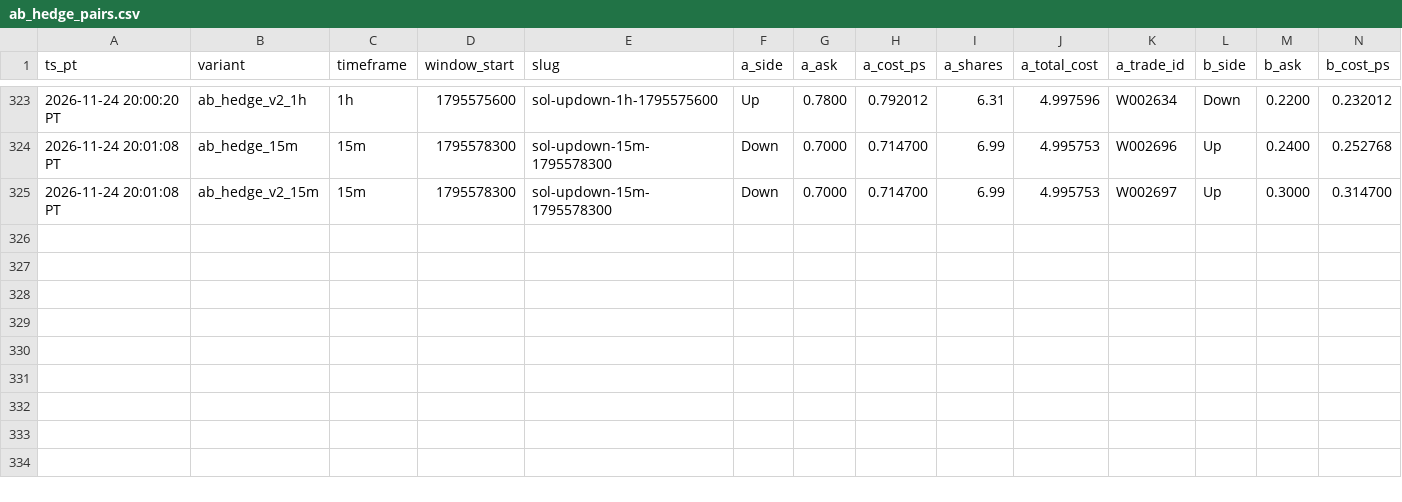
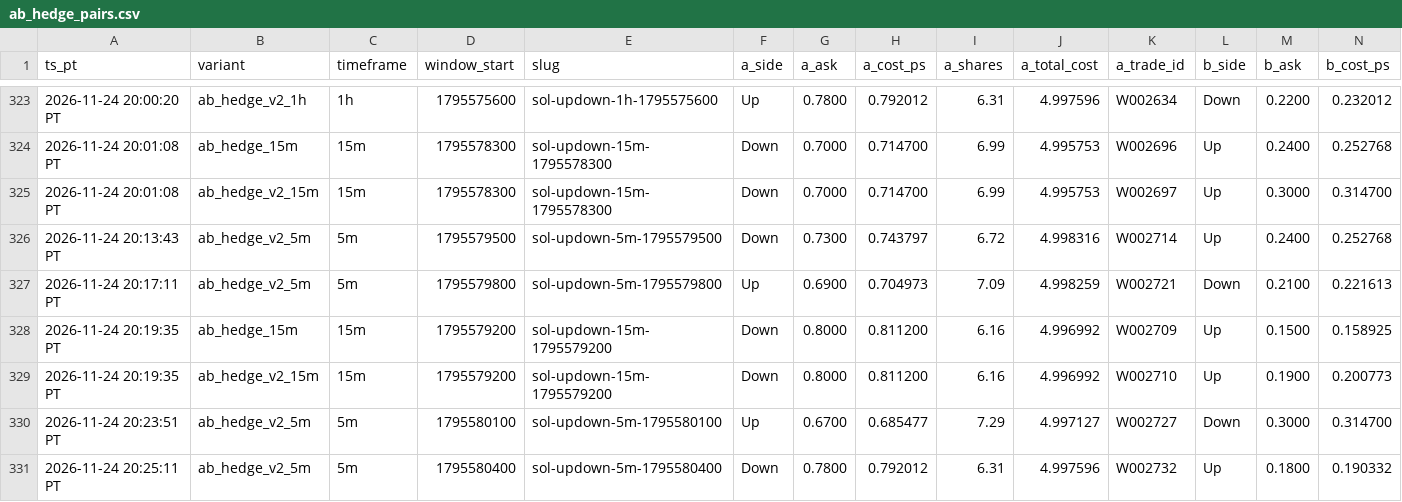
Before and after one commit to michaeldeuchar-dotcom/sol-paper-bot, a CSV file: data/week2/ab_hedge_pairs.csv, drawn as a sheet; only a part is shown, gaps mark what is left out; rows hold the shown columns only; the diff names each change by its address in the sheet, - before the commit and + after, or states it on an @@ line.

```diff
--- a/data/week2/ab_hedge_pairs.csv
+++ b/data/week2/ab_hedge_pairs.csv
+row 326: 2026-11-24 20:13:43 PT | ab_hedge_v2_5m | 5m | 1795579500 | sol-updown-5m-1795579500 | Down | 0.7300 | 0.743797 | 6.72 | 4.998316 | W002714 | Up | 0.2400 | 0.252768
+row 327: 2026-11-24 20:17:11 PT | ab_hedge_v2_5m | 5m | 1795579800 | sol-updown-5m-1795579800 | Up | 0.6900 | 0.704973 | 7.09 | 4.998259 | W002721 | Down | 0.2100 | 0.221613
+row 328: 2026-11-24 20:19:35 PT | ab_hedge_15m | 15m | 1795579200 | sol-updown-15m-1795579200 | Down | 0.8000 | 0.811200 | 6.16 | 4.996992 | W002709 | Up | 0.1500 | 0.158925
+row 329: 2026-11-24 20:19:35 PT | ab_hedge_v2_15m | 15m | 1795579200 | sol-updown-15m-1795579200 | Down | 0.8000 | 0.811200 | 6.16 | 4.996992 | W002710 | Up | 0.1900 | 0.200773
+row 330: 2026-11-24 20:23:51 PT | ab_hedge_v2_5m | 5m | 1795580100 | sol-updown-5m-1795580100 | Up | 0.6700 | 0.685477 | 7.29 | 4.997127 | W002727 | Down | 0.3000 | 0.314700
+row 331: 2026-11-24 20:25:11 PT | ab_hedge_v2_5m | 5m | 1795580400 | sol-updown-5m-1795580400 | Down | 0.7800 | 0.792012 | 6.31 | 4.997596 | W002732 | Up | 0.1800 | 0.190332
```
Also changed, not shown: data/week2/trades_ab_hedge_v2_15m.csv, data/week2/trades_ab_hedge_v2_1h.csv, 18 other files.
